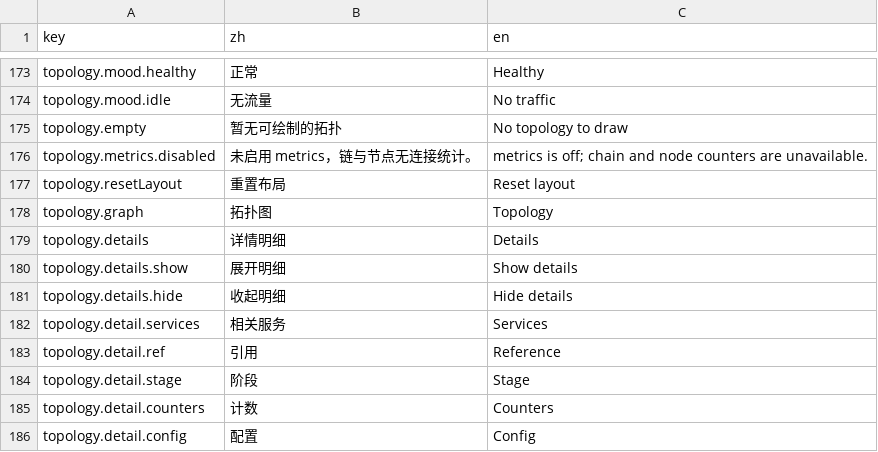
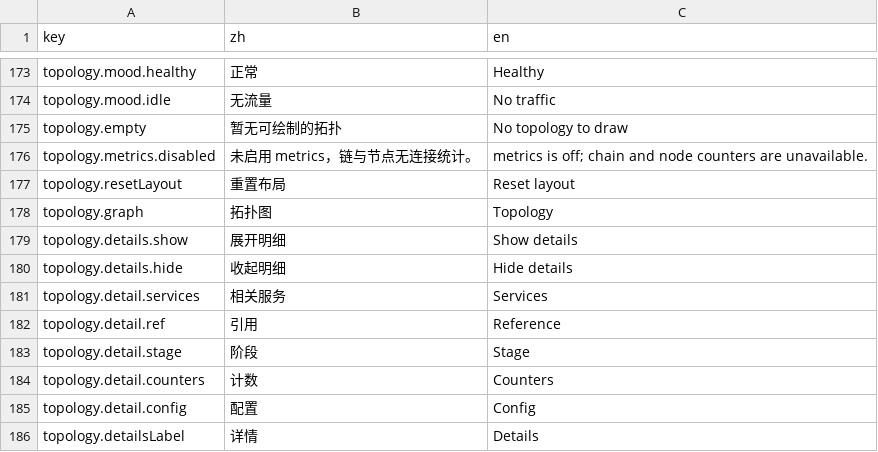
Before and after one commit to go-gost/gost-ui, a CSV file: src/i18n/languages.csv, drawn as a sheet; only a part is shown, gaps mark what is left out.

Commit message:
test(graph): extend quota fixture; drop duplicate topology.details i18n leaf; add topology.detailsLabel

```diff
--- a/src/i18n/languages.csv
+++ b/src/i18n/languages.csv
@@ -178,3 +178,2 @@ topology.resetLayout,重置布局,Reset layout
 topology.graph,拓扑图,Topology
-topology.details,详情明细,Details
 topology.details.show,展开明细,Show details
@@ -186 +185,2 @@ topology.detail.counters,计数,Counters
 topology.detail.config,配置,Config
+topology.detailsLabel,详情,Details
```
Also changed, not shown: 1 other file.
